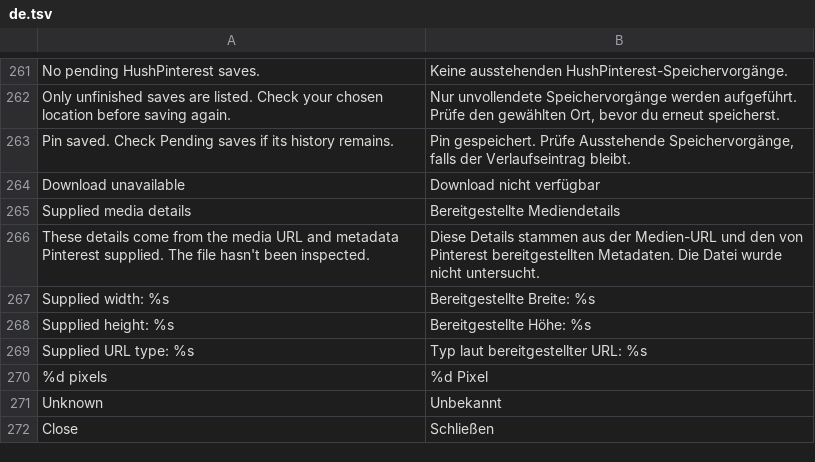
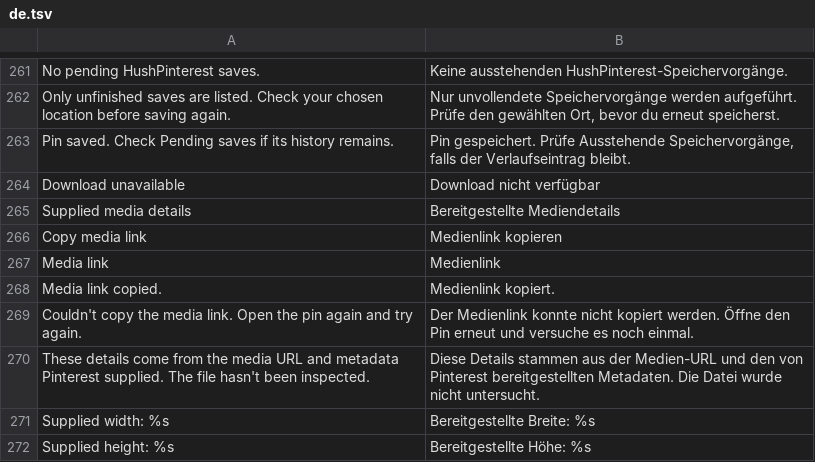
Before and after one commit to SA-SUJON/HushPinterest, a TSV file: extensions/shared/library/src/main/l10n/de.tsv, drawn as a sheet; only a part is shown, gaps mark what is left out; the shorter side is filled out with more unchanged rows.

```diff
--- a/extensions/shared/library/src/main/l10n/de.tsv
+++ b/extensions/shared/library/src/main/l10n/de.tsv
@@ -265,2 +265,6 @@ Download unavailable	Download nicht verfügbar
 Supplied media details	Bereitgestellte Mediendetails
+Copy media link	Medienlink kopieren
+Media link	Medienlink
+Media link copied.	Medienlink kopiert.
+Couldn't copy the media link. Open the pin again and try again.	Der Medienlink konnte nicht kopiert werden. Öffne den Pin erneut und versuche es noch einmal.
 These details come from the media URL and metadata Pinterest supplied. The file hasn't been inspected.	Diese Details stammen aus der Medien-URL und den von Pinterest bereitgestellten Metadaten. Die Datei wurde nicht untersucht.
```
Also changed, not shown: extensions/shared/library/src/main/l10n/es.tsv, extensions/shared/library/src/main/l10n/in.tsv, 9 other files.
